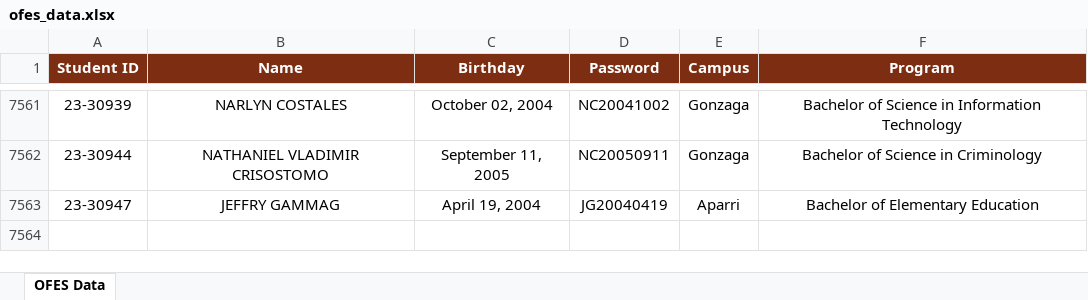
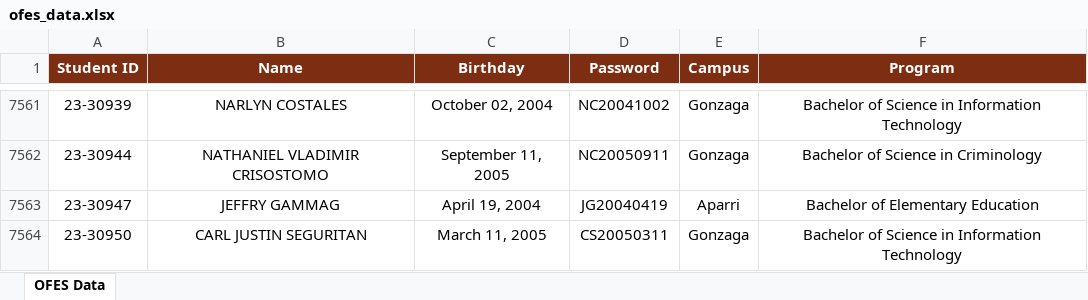
Before and after one commit to ricfx861-sys/fdcv-g-vdsfvg, an Excel workbook: ofes_data.xlsx, sheet OFES Data, drawn as a sheet; only a part is shown, gaps mark what is left out; values as stored, in another font and other column widths than the file's, no borders; the diff names each change by its address in the sheet, - before the commit and + after, or states it on an @@ line.

```diff
--- a/ofes_data.xlsx (sheet OFES Data)
+++ b/ofes_data.xlsx (sheet OFES Data)
+row 7564: 23-30950 | CARL JUSTIN SEGURITAN | March 11, 2005 | CS20050311 | Gonzaga | Bachelor of Science in Information Technology
```
Also changed, not shown: 1 other file.
